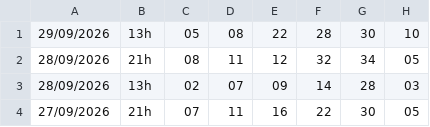
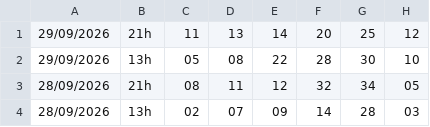
Before and after one commit to heromassk/viettlot, a CSV file: loto535_history.csv, drawn as a sheet; only a part is shown; the shorter side is filled out with more unchanged rows; the diff names each change by its address in the sheet, - before the commit and + after, or states it on an @@ line.

```diff
--- a/loto535_history.csv
+++ b/loto535_history.csv
+row 1: 29/09/2026 | 21h | 11 | 13 | 14 | 20 | 25 | 12
```
Also changed, not shown: 4 other files.
